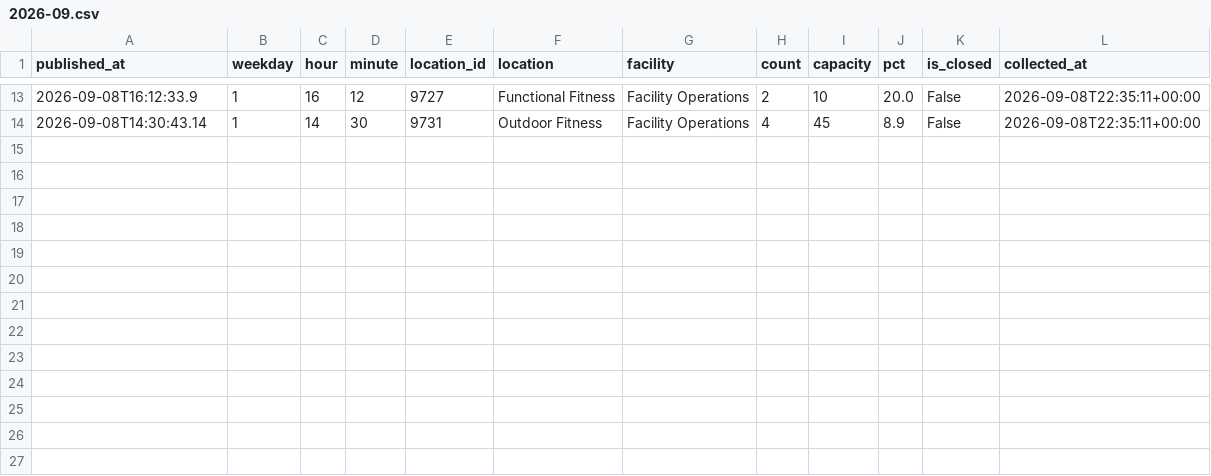
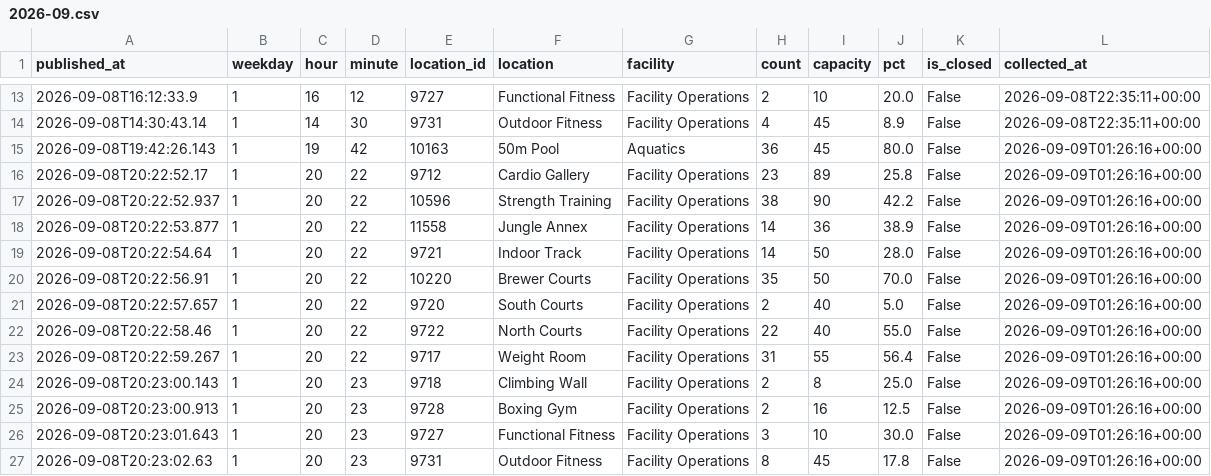
Before and after one commit to cobdaws2015/mizzou-rec-log, a CSV file: data/2026-09.csv, drawn as a sheet; only a part is shown, gaps mark what is left out.

Commit message:
data: 2026-09-09T01:26Z (mac)

```diff
--- a/data/2026-09.csv
+++ b/data/2026-09.csv
@@ -14 +14,14 @@ published_at,weekday,hour,minute,location_id,location,facility,count,capacity,pc
 2026-09-08T14:30:43.14,1,14,30,9731,Outdoor Fitness,Facility Operations,4,45,8.9,False,2026-09-08T22:35:11+00:00
+2026-09-08T19:42:26.143,1,19,42,10163,50m Pool,Aquatics,36,45,80.0,False,2026-09-09T01:26:16+00:00
+2026-09-08T20:22:52.17,1,20,22,9712,Cardio Gallery,Facility Operations,23,89,25.8,False,2026-09-09T01:26:16+00:00
+2026-09-08T20:22:52.937,1,20,22,10596,Strength Training,Facility Operations,38,90,42.2,False,2026-09-09T01:26:16+00:00
+2026-09-08T20:22:53.877,1,20,22,11558,Jungle Annex,Facility Operations,14,36,38.9,False,2026-09-09T01:26:16+00:00
+2026-09-08T20:22:54.64,1,20,22,9721,Indoor Track,Facility Operations,14,50,28.0,False,2026-09-09T01:26:16+00:00
+2026-09-08T20:22:56.91,1,20,22,10220,Brewer Courts,Facility Operations,35,50,70.0,False,2026-09-09T01:26:16+00:00
+2026-09-08T20:22:57.657,1,20,22,9720,South Courts,Facility Operations,2,40,5.0,False,2026-09-09T01:26:16+00:00
+2026-09-08T20:22:58.46,1,20,22,9722,North Courts,Facility Operations,22,40,55.0,False,2026-09-09T01:26:16+00:00
+2026-09-08T20:22:59.267,1,20,22,9717,Weight Room,Facility Operations,31,55,56.4,False,2026-09-09T01:26:16+00:00
+2026-09-08T20:23:00.143,1,20,23,9718,Climbing Wall,Facility Operations,2,8,25.0,False,2026-09-09T01:26:16+00:00
+2026-09-08T20:23:00.913,1,20,23,9728,Boxing Gym,Facility Operations,2,16,12.5,False,2026-09-09T01:26:16+00:00
+2026-09-08T20:23:01.643,1,20,23,9727,Functional Fitness,Facility Operations,3,10,30.0,False,2026-09-09T01:26:16+00:00
+2026-09-08T20:23:02.63,1,20,23,9731,Outdoor Fitness,Facility Operations,8,45,17.8,False,2026-09-09T01:26:16+00:00
```
Also changed, not shown: 2 other files.
